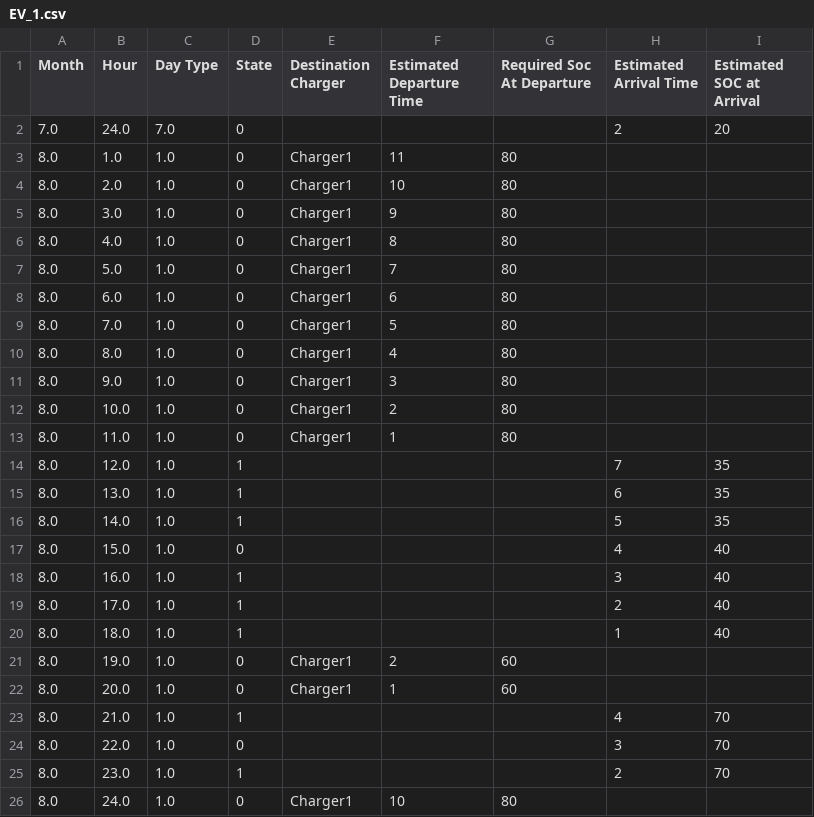
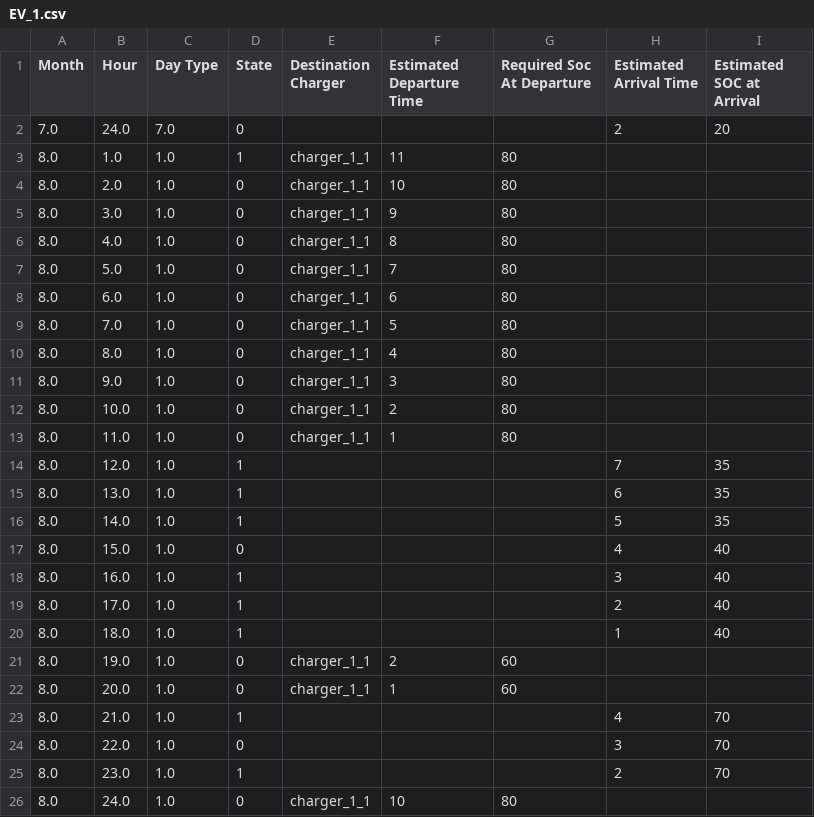
Before and after one commit to AmalNamm/Constrained-EVlearn, a CSV file: citylearn/data/citylearn_challenge_2022_phase_all_with_EVs/EV_1.csv, drawn as a sheet.

```diff
--- a/citylearn/data/citylearn_challenge_2022_phase_all_with_EVs/EV_1.csv
+++ b/citylearn/data/citylearn_challenge_2022_phase_all_with_EVs/EV_1.csv
@@ -2,13 +2,13 @@ Month,Hour,Day Type,State,Destination Charger,Estimated Departure Time,Required
 7.0,24.0,7.0,0,,,,2,20
-8.0,1.0,1.0,0,Charger1,11,80,,
-8.0,2.0,1.0,0,Charger1,10,80,,
-8.0,3.0,1.0,0,Charger1,9,80,,
-8.0,4.0,1.0,0,Charger1,8,80,,
-8.0,5.0,1.0,0,Charger1,7,80,,
-8.0,6.0,1.0,0,Charger1,6,80,,
-8.0,7.0,1.0,0,Charger1,5,80,,
-8.0,8.0,1.0,0,Charger1,4,80,,
-8.0,9.0,1.0,0,Charger1,3,80,,
-8.0,10.0,1.0,0,Charger1,2,80,,
-8.0,11.0,1.0,0,Charger1,1,80,,
+8.0,1.0,1.0,1,charger_1_1,11,80,,
+8.0,2.0,1.0,0,charger_1_1,10,80,,
+8.0,3.0,1.0,0,charger_1_1,9,80,,
+8.0,4.0,1.0,0,charger_1_1,8,80,,
+8.0,5.0,1.0,0,charger_1_1,7,80,,
+8.0,6.0,1.0,0,charger_1_1,6,80,,
+8.0,7.0,1.0,0,charger_1_1,5,80,,
+8.0,8.0,1.0,0,charger_1_1,4,80,,
+8.0,9.0,1.0,0,charger_1_1,3,80,,
+8.0,10.0,1.0,0,charger_1_1,2,80,,
+8.0,11.0,1.0,0,charger_1_1,1,80,,
 8.0,12.0,1.0,1,,,,7,35
@@ -20,4 +20,4 @@ Month,Hour,Day Type,State,Destination Charger,Estimated Departure Time,Required
 8.0,18.0,1.0,1,,,,1,40
-8.0,19.0,1.0,0,Charger1,2,60,,
-8.0,20.0,1.0,0,Charger1,1,60,,
+8.0,19.0,1.0,0,charger_1_1,2,60,,
+8.0,20.0,1.0,0,charger_1_1,1,60,,
 8.0,21.0,1.0,1,,,,4,70
@@ -25,2 +25,2 @@ Month,Hour,Day Type,State,Destination Charger,Estimated Departure Time,Required
 8.0,23.0,1.0,1,,,,2,70
-8.0,24.0,1.0,0,Charger1,10,80,,
+8.0,24.0,1.0,0,charger_1_1,10,80,,
```
Also changed, not shown: citylearn/data/citylearn_challenge_2022_phase_all_with_EVs/EV_2.csv, citylearn/data/citylearn_challenge_2022_phase_all_with_EVs/EV_3.csv, 9 other files.
